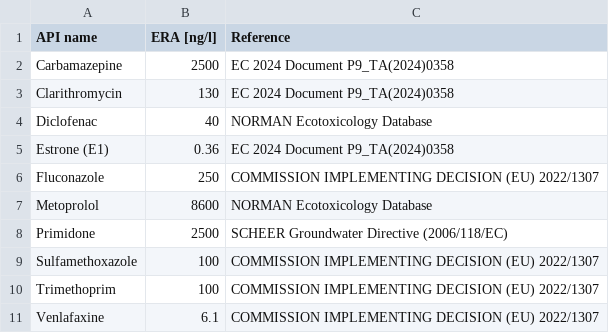
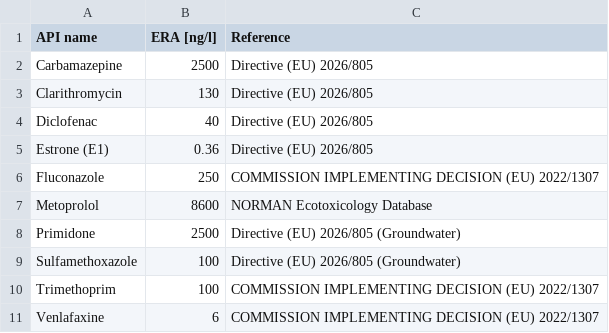
Before and after one commit to cridrive66/APRIORA, a CSV file: datasets/original_dataset/PNEC ERA.csv, drawn as a sheet.

Commit message:
Update PNEC ERA.csv
References of ERA PNEC values updated

```diff
--- a/datasets/original_dataset/PNEC ERA.csv
+++ b/datasets/original_dataset/PNEC ERA.csv
@@ -1,11 +1,11 @@
 API name,ERA [ng/l],Reference
-Carbamazepine,2500,EC 2024 Document P9_TA(2024)0358
-Clarithromycin,130,EC 2024 Document P9_TA(2024)0358
-Diclofenac,40,NORMAN Ecotoxicology Database
-Estrone (E1),0.36,EC 2024 Document P9_TA(2024)0358
+Carbamazepine,2500,Directive (EU) 2026/805
+Clarithromycin,130,Directive (EU) 2026/805
+Diclofenac,40,Directive (EU) 2026/805
+Estrone (E1),0.36,Directive (EU) 2026/805
 Fluconazole,250,COMMISSION IMPLEMENTING DECISION (EU) 2022/1307
 Metoprolol,8600,NORMAN Ecotoxicology Database
-Primidone,2500,SCHEER Groundwater Directive (2006/118/EC)
-Sulfamethoxazole,100,COMMISSION IMPLEMENTING DECISION (EU) 2022/1307
+Primidone,2500,Directive (EU) 2026/805 (Groundwater)
+Sulfamethoxazole,100,Directive (EU) 2026/805 (Groundwater)
 Trimethoprim,100,COMMISSION IMPLEMENTING DECISION (EU) 2022/1307
-Venlafaxine,6.1,COMMISSION IMPLEMENTING DECISION (EU) 2022/1307
+Venlafaxine,6,COMMISSION IMPLEMENTING DECISION (EU) 2022/1307
```
